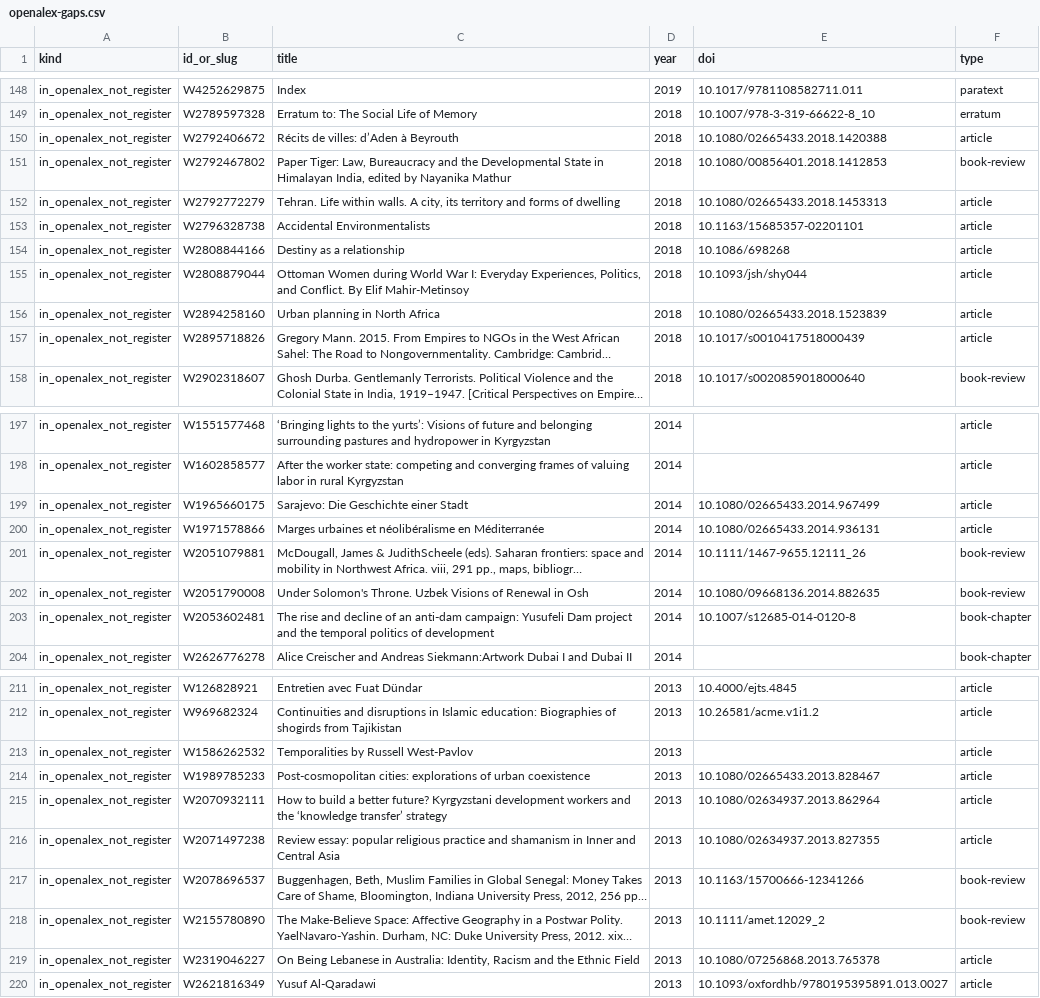
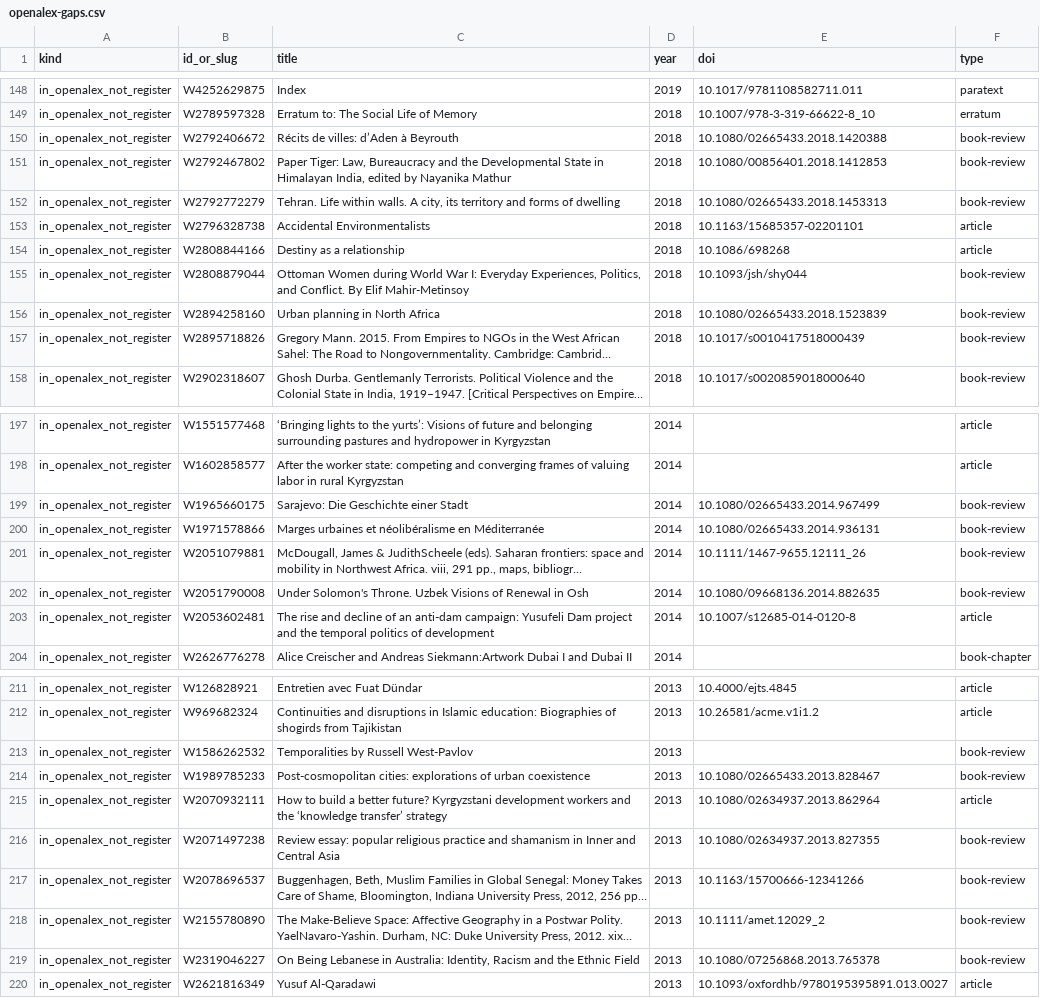
Before and after one commit to ZMO-Berlin/visualisations, a CSV file: data_prep/reports/openalex-gaps.csv, drawn as a sheet; only a part is shown, gaps mark what is left out; long unchanged cells end in …; the diff covers the shown part only; the diff names each change by its address in the sheet, - before the commit and + after, or states it on an @@ line.

```diff
--- a/data_prep/reports/openalex-gaps.csv
+++ b/data_prep/reports/openalex-gaps.csv
-F150 (type): article
+F150 (type): book-review
-F152 (type): article
+F152 (type): book-review
-F155:F157 (type): article
+F155:F157 (type): book-review
-F199:F200 (type): article
+F199:F200 (type): book-review
-F203 (type): book-chapter
+F203 (type): article
-F213:F214 (type): article
+F213:F214 (type): book-review
-F216 (type): article
+F216 (type): book-review
-F219 (type): article
+F219 (type): book-review
```
Also changed, not shown: 31 edited cells elsewhere in this file, 12 other files.
